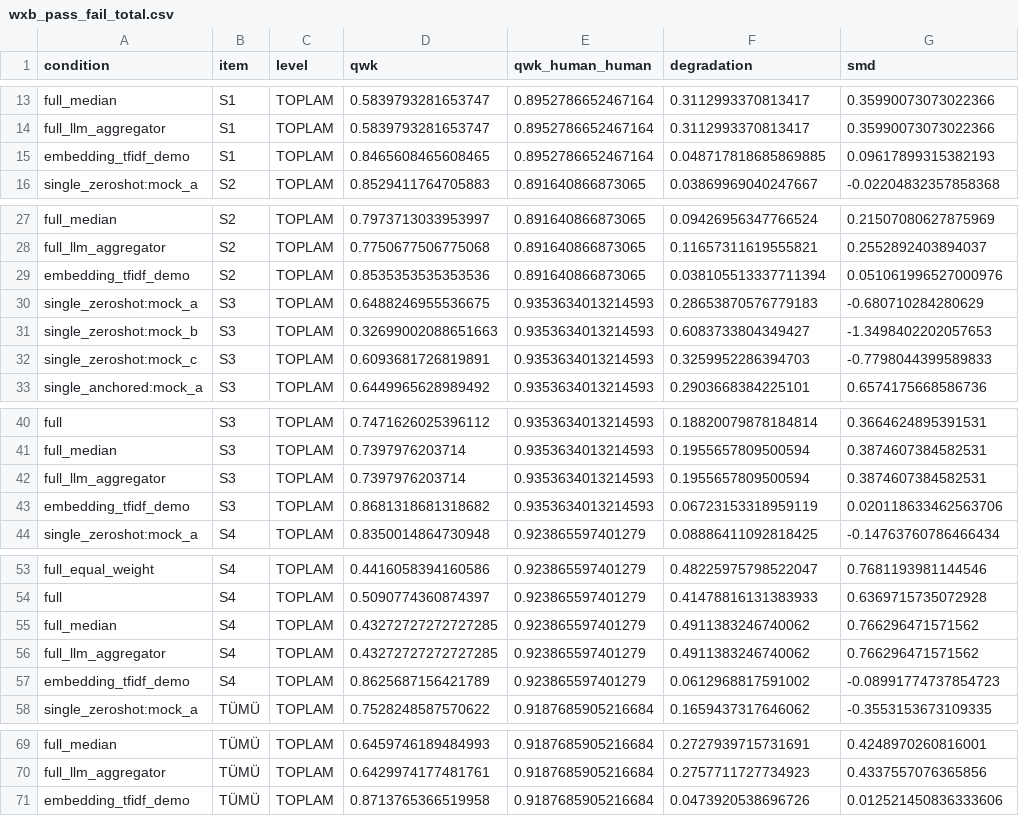
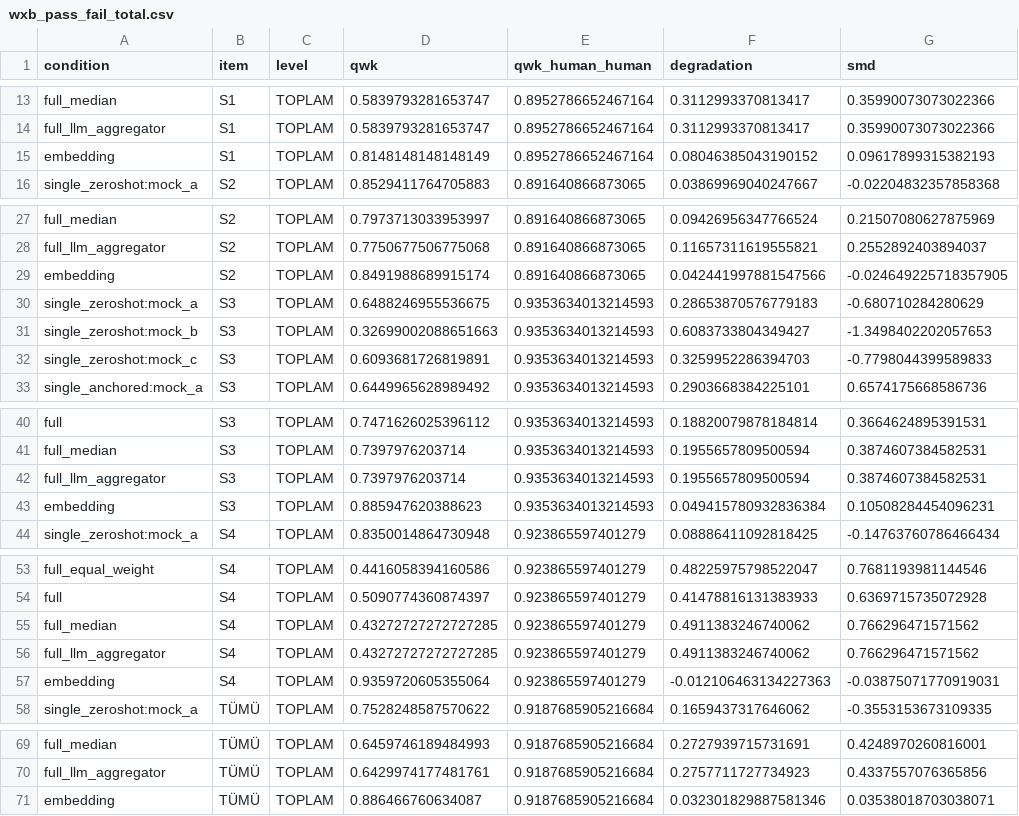
Before and after one commit to TugraKarademir/assetment, a CSV file: results/wxb_pass_fail_total.csv, drawn as a sheet; only a part is shown, gaps mark what is left out; the diff names each change by its address in the sheet, - before the commit and + after, or states it on an @@ line.

```diff
--- a/results/wxb_pass_fail_total.csv
+++ b/results/wxb_pass_fail_total.csv
-A15 (condition): embedding_tfidf_demo
+A15 (condition): embedding
-D15 (qwk): 0.8465608465608465
+D15 (qwk): 0.8148148148148149
-F15 (degradation): 0.048717818685869885
+F15 (degradation): 0.08046385043190152
-A29 (condition): embedding_tfidf_demo
+A29 (condition): embedding
-D29 (qwk): 0.8535353535353536
+D29 (qwk): 0.8491988689915174
-F29 (degradation): 0.038105513337711394
+F29 (degradation): 0.042441997881547566
-G29 (smd): 0.051061996527000976
+G29 (smd): -0.024649225718357905
-A43 (condition): embedding_tfidf_demo
+A43 (condition): embedding
-D43 (qwk): 0.8681318681318682
+D43 (qwk): 0.885947620388623
-F43 (degradation): 0.06723153318959119
+F43 (degradation): 0.049415780932836384
-G43 (smd): 0.020118633462563706
+G43 (smd): 0.10508284454096231
-A57 (condition): embedding_tfidf_demo
+A57 (condition): embedding
-D57 (qwk): 0.8625687156421789
+D57 (qwk): 0.9359720605355064
-F57 (degradation): 0.0612968817591002
+F57 (degradation): -0.012106463134227363
-G57 (smd): -0.08991774737854723
+G57 (smd): -0.03875071770919031
-A71 (condition): embedding_tfidf_demo
+A71 (condition): embedding
-D71 (qwk): 0.8713765366519958
+D71 (qwk): 0.886466760634087
-F71 (degradation): 0.0473920538696726
+F71 (degradation): 0.032301829887581346
-G71 (smd): 0.012521450836333606
+G71 (smd): 0.03538018703038071
```
Also changed, not shown: results/agreement_long.csv, results/coverage.csv, 34 other files.
